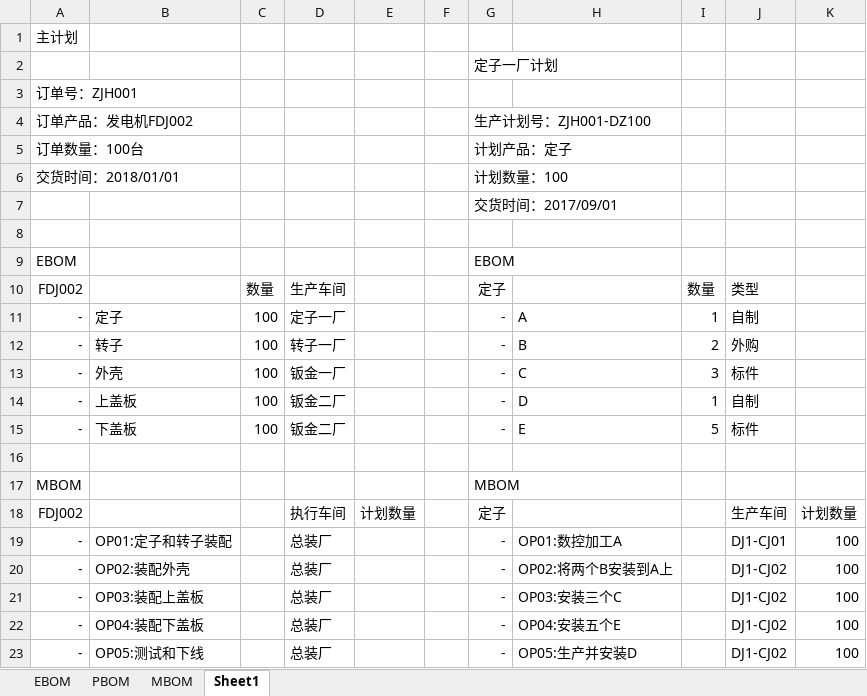
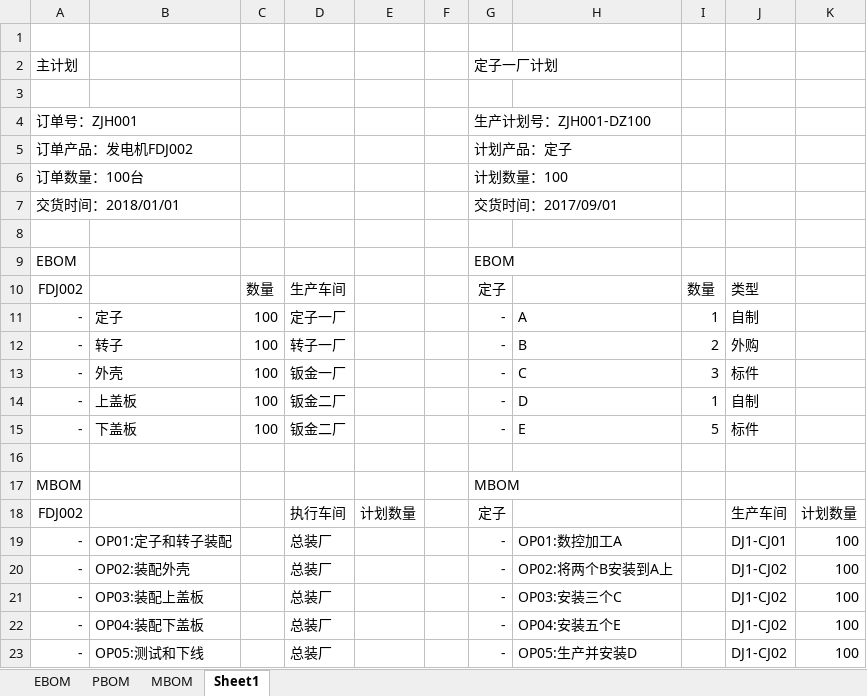
Before and after one commit to liuszhang/BOMConvert, an Excel workbook: ProjectAnalysis/AssembleBOMs.xlsx, sheet Sheet1, drawn as a sheet; values as stored, in another font and other column widths than the file's, no borders; charts and pictures not drawn; removed rows and columns are numbered as before the commit, all else as after; the diff names each change by its address in the sheet, - before the commit and + after, or states it on an @@ line.

```diff
--- a/ProjectAnalysis/AssembleBOMs.xlsx (sheet Sheet1)
+++ b/ProjectAnalysis/AssembleBOMs.xlsx (sheet Sheet1)
+row 1: (empty)
-G2: (empty)
+G2: 定子一厂计划
-G3: 定子一厂计划
+G3: (empty)
-G4: (empty)
+G4: 生产计划号：ZJH001-DZ100
-G5: 生产计划号：ZJH001-DZ100
+G5: 计划产品：定子
-G6: 计划产品：定子
+G6: 计划数量：100
-G7: 计划数量：100
+G7: 交货时间：2017/09/01
-row 7:  |  |  |  |  |  | 交货时间：2017/09/01
```
Also changed, not shown: charts or pictures, 1 other file.
